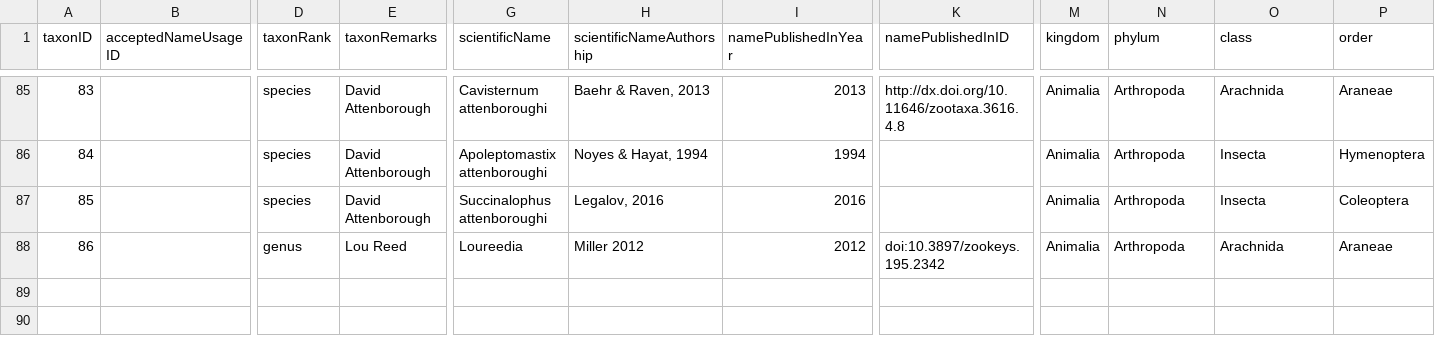
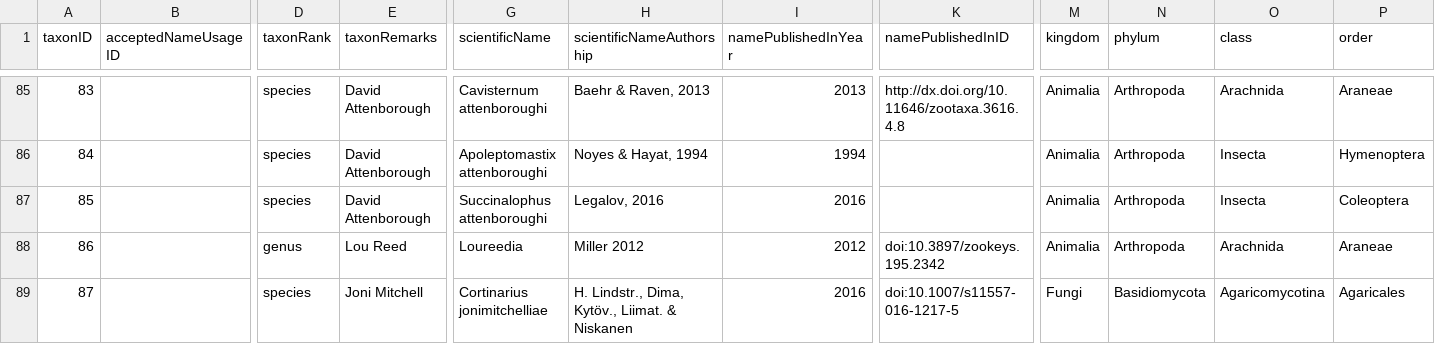
Before and after one commit to mdoering/famous-organism, a CSV file: famousOrganism.csv, drawn as a sheet; only a part is shown, gaps mark what is left out; rows hold the shown columns only; the diff names each change by its address in the sheet, - before the commit and + after, or states it on an @@ line.

Commit message:
Add Cortinarius jonimitchelliae

```diff
--- a/famousOrganism.csv
+++ b/famousOrganism.csv
+row 89: 87 |  | species | Joni Mitchell | Cortinarius jonimitchelliae | H. Lindstr., Dima, Kytöv., Liimat. & Niskanen | 2016 | doi:10.1007/s11557-016-1217-5 | Fungi | Basidiomycota | Agaricomycotina | Agaricales
```
